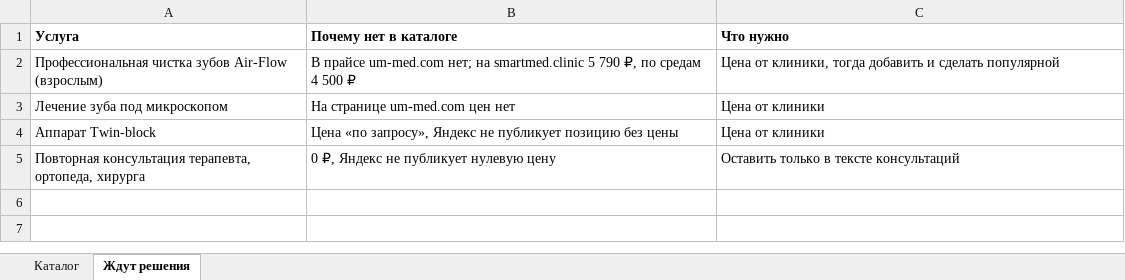
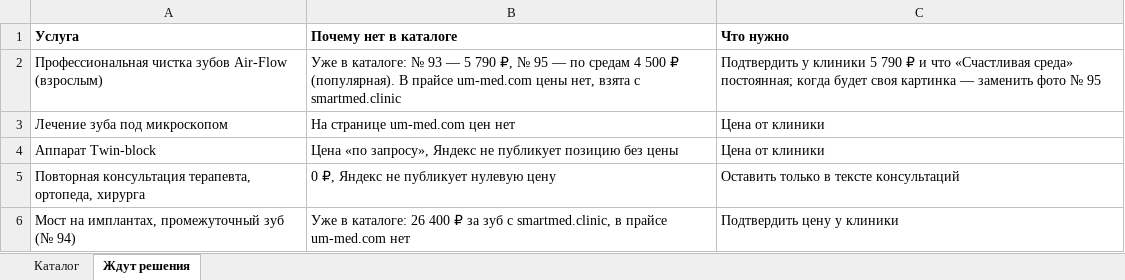
Before and after one commit to ilyasorokin94-hue/umnaya-medicina, an Excel workbook: ads/yandex-maps/catalog/UM_Yandex_tovary_uslugi_v031.xlsx, sheet Ждут решения, drawn as a sheet; values as stored, in another font and other column widths than the file's, no borders; the diff names each change by its address in the sheet, - before the commit and + after, or states it on an @@ line.

```diff
--- a/ads/yandex-maps/catalog/UM_Yandex_tovary_uslugi_v031.xlsx (sheet Ждут решения)
+++ b/ads/yandex-maps/catalog/UM_Yandex_tovary_uslugi_v031.xlsx (sheet Ждут решения)
-B2 (Почему нет в каталоге): В прайсе um-med.com нет; на smartmed.clinic 5 790 ₽, по средам 4 500 ₽
+B2 (Почему нет в каталоге): Уже в каталоге: № 93 — 5 790 ₽, № 95 — по средам 4 500 ₽ (популярная). В прайсе um-med.com цены нет, взята с smartmed.clinic
-C2 (Что нужно): Цена от клиники, тогда добавить и сделать популярной
+C2 (Что нужно): Подтвердить у клиники 5 790 ₽ и что «Счастливая среда» постоянная; когда будет своя картинка — заменить фото № 95
+row 6: Мост на имплантах, промежуточный зуб (№ 94) | Уже в каталоге: 26 400 ₽ за зуб с smartmed.clinic, в прайсе um-med.com нет | Подтвердить цену у клиники
```
Also changed, not shown: sheet Каталог, 1 other file.
